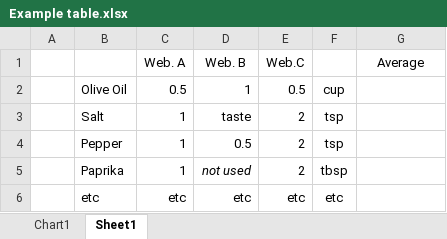
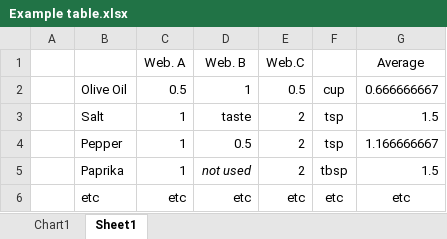
Before and after one commit to dbazzett/Recipe-Scraper, an Excel workbook: Example table.xlsx, sheet Sheet1, drawn as a sheet; values as stored, in another font and other column widths than the file's, no borders; conditional formats not drawn; the diff names each change by its address in the sheet, - before the commit and + after, or states it on an @@ line.

Commit message:
updates

```diff
--- a/Example table.xlsx (sheet Sheet1)
+++ b/Example table.xlsx (sheet Sheet1)
-G2 (Average): (empty)
+G2 (Average): 0.666666667
-G3 (Average): (empty)
+G3 (Average): 1.5
-G4 (Average): (empty)
+G4 (Average): 1.166666667
-G5 (Average): (empty)
+G5 (Average): 1.5
-G6 (Average): (empty)
+G6 (Average): etc
```
